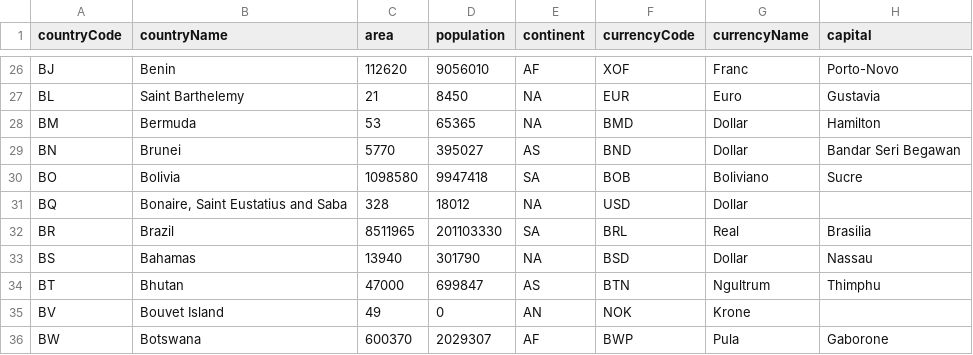
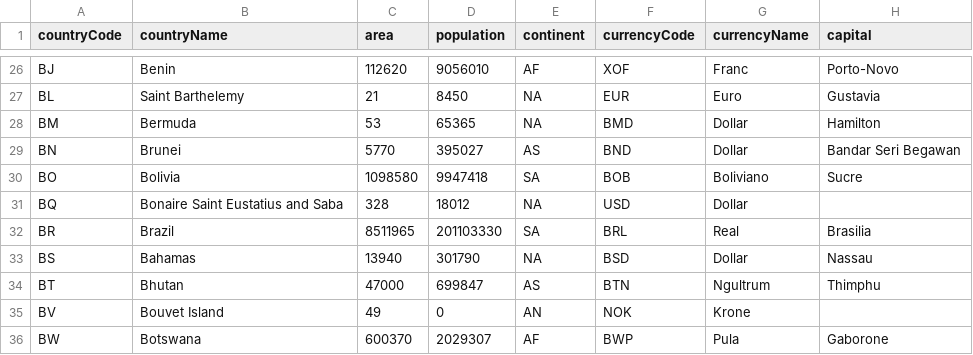
Before and after one commit to JeromeBarthelemy/NSI1ere, a CSV file: Files/countries.csv, drawn as a sheet; only a part is shown, gaps mark what is left out.

Commit message:
Update countries.csv

```diff
--- a/Files/countries.csv
+++ b/Files/countries.csv
@@ -30,3 +30,3 @@ BN;Brunei;5770;395027;AS;BND;Dollar;Bandar Seri Begawan
 BO;Bolivia;1098580;9947418;SA;BOB;Boliviano;Sucre
-BQ;Bonaire, Saint Eustatius and Saba ;328;18012;NA;USD;Dollar;
+BQ;Bonaire Saint Eustatius and Saba;328;18012;NA;USD;Dollar;
 BR;Brazil;8511965;201103330;SA;BRL;Real;Brasilia
```
